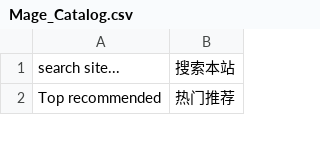
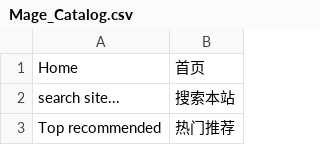
Before and after one commit to Joyguo0/magento1810, a CSV file: app/locale/zh_CN/Mage_Catalog.csv, drawn as a sheet; only a part is shown; the diff names each change by its address in the sheet, - before the commit and + after, or states it on an @@ line.

```diff
--- a/app/locale/zh_CN/Mage_Catalog.csv
+++ b/app/locale/zh_CN/Mage_Catalog.csv
+row 1: Home | 首页
```
Also changed, not shown: 3 other files.
